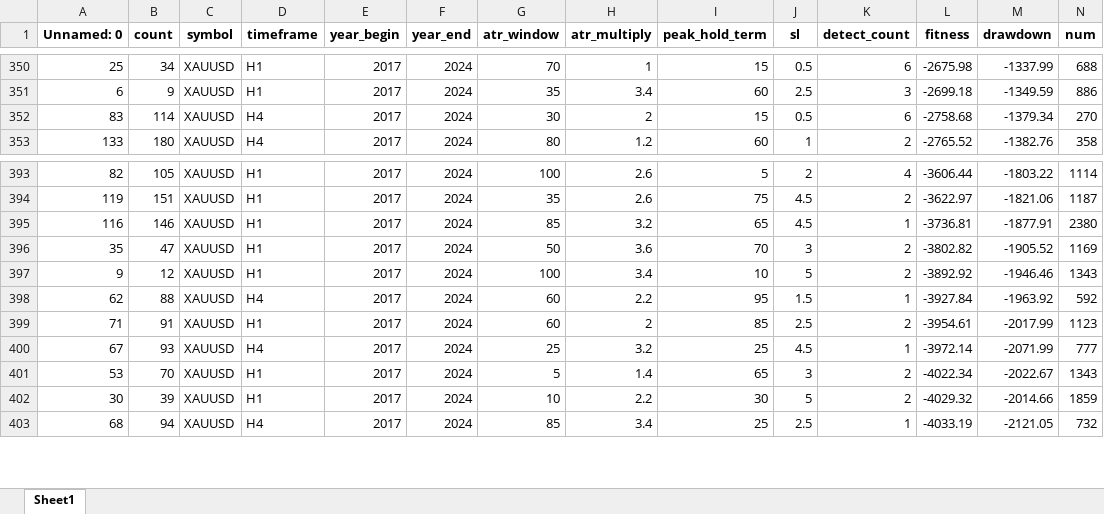
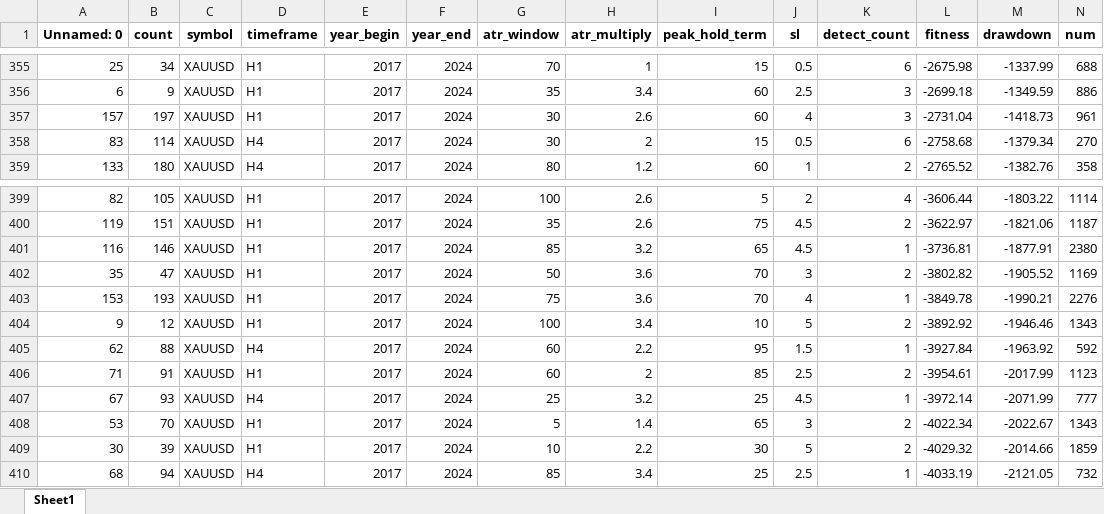
Before and after one commit to Trader-IKU/TradeBot, an Excel workbook: report/TrailATRf/XAUUSD.xlsx, sheet Sheet1, drawn as a sheet; only a part is shown, gaps mark what is left out; values as stored, in another font and other column widths than the file's, no borders; rows hold the shown columns only; the diff covers the shown part only; the diff names each change by its address in the sheet, - before the commit and + after, or states it on an @@ line.

```diff
--- a/report/TrailATRf/XAUUSD.xlsx (sheet Sheet1)
+++ b/report/TrailATRf/XAUUSD.xlsx (sheet Sheet1)
+row 357: 157 | 197 | XAUUSD | H1 | 2017 | 2024 | 30 | 2.6 | 60 | 4 | 3 | -2731.04 | -1418.73 | 961
+row 403: 153 | 193 | XAUUSD | H1 | 2017 | 2024 | 75 | 3.6 | 70 | 4 | 1 | -3849.78 | -1990.21 | 2276
```
Also changed, not shown: 5 added rows elsewhere in this sheet, report/TrailATRf/CL.xlsx, report/TrailATRf/DOW.xlsx, 43 other files.
